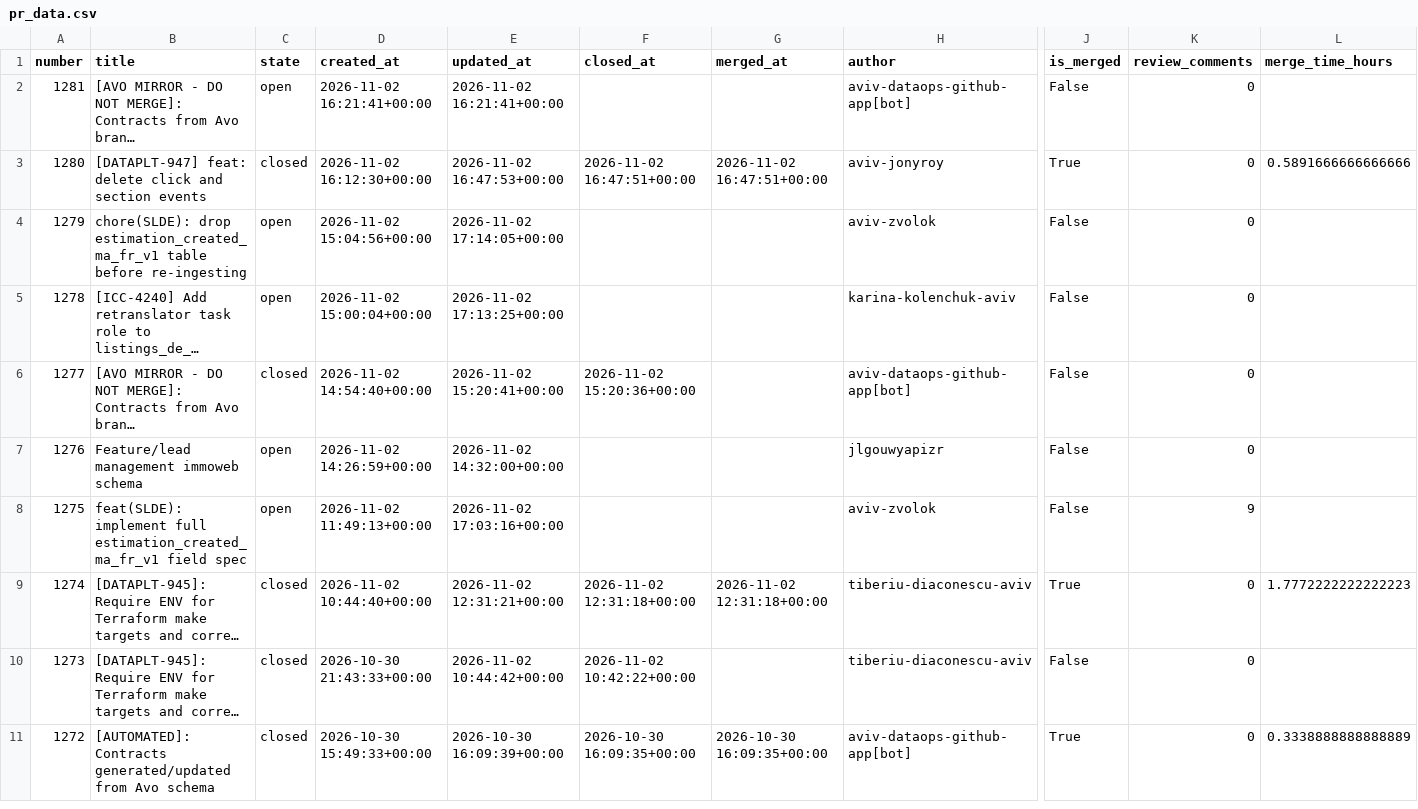
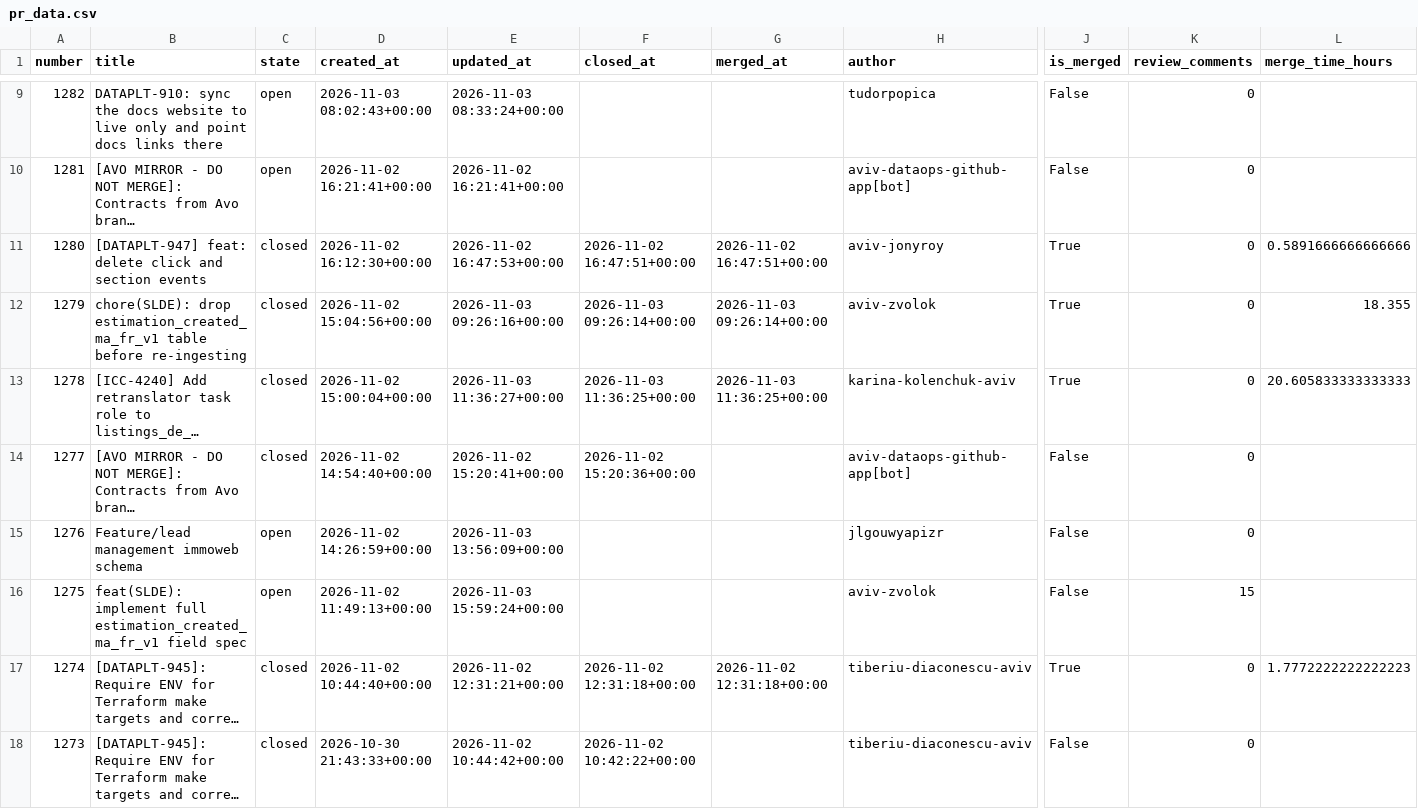
Before and after one commit to aviv-fathallahelmasri/github-pr-analytics, a CSV file: dashboard/data/pr_data.csv, drawn as a sheet; only a part is shown, gaps mark what is left out; the shorter side is filled out with more unchanged rows; long unchanged cells end in …; addresses are those after the commit; rows hold the shown columns only; the diff covers the shown part only; the diff names each change by its address in the sheet, - before the commit and + after, or states it on an @@ line.

```diff
--- a/dashboard/data/pr_data.csv
+++ b/dashboard/data/pr_data.csv
+row 9: 1282 | DATAPLT-910: sync the docs website to live only and point docs links there | open | 2026-11-03 08:02:43+00:00 | 2026-11-03 08:33:24+00:00 |  |  | tudorpopica | False | 0
-C12:C13 (state): open
+C12:C13 (state): closed
-E12 (updated_at): 2026-11-02 17:14:05+00:00
+E12 (updated_at): 2026-11-03 09:26:16+00:00
-F12 (closed_at): (empty)
+F12 (closed_at): 2026-11-03 09:26:14+00:00
-G12 (merged_at): (empty)
+G12 (merged_at): 2026-11-03 09:26:14+00:00
-J12:J13 (is_merged): False
+J12:J13 (is_merged): True
-L12 (merge_time_hours): (empty)
+L12 (merge_time_hours): 18.355
-E13 (updated_at): 2026-11-02 17:13:25+00:00
+E13 (updated_at): 2026-11-03 11:36:27+00:00
-F13 (closed_at): (empty)
+F13 (closed_at): 2026-11-03 11:36:25+00:00
-G13 (merged_at): (empty)
+G13 (merged_at): 2026-11-03 11:36:25+00:00
-L13 (merge_time_hours): (empty)
+L13 (merge_time_hours): 20.605833333333333
-E15 (updated_at): 2026-11-02 14:32:00+00:00
+E15 (updated_at): 2026-11-03 13:56:09+00:00
-E16 (updated_at): 2026-11-02 17:03:16+00:00
+E16 (updated_at): 2026-11-03 15:59:24+00:00
-K16 (review_comments): 9
+K16 (review_comments): 15
```
Also changed, not shown: 7 added rows and 22 edited cells elsewhere in this file, 2 other files.
